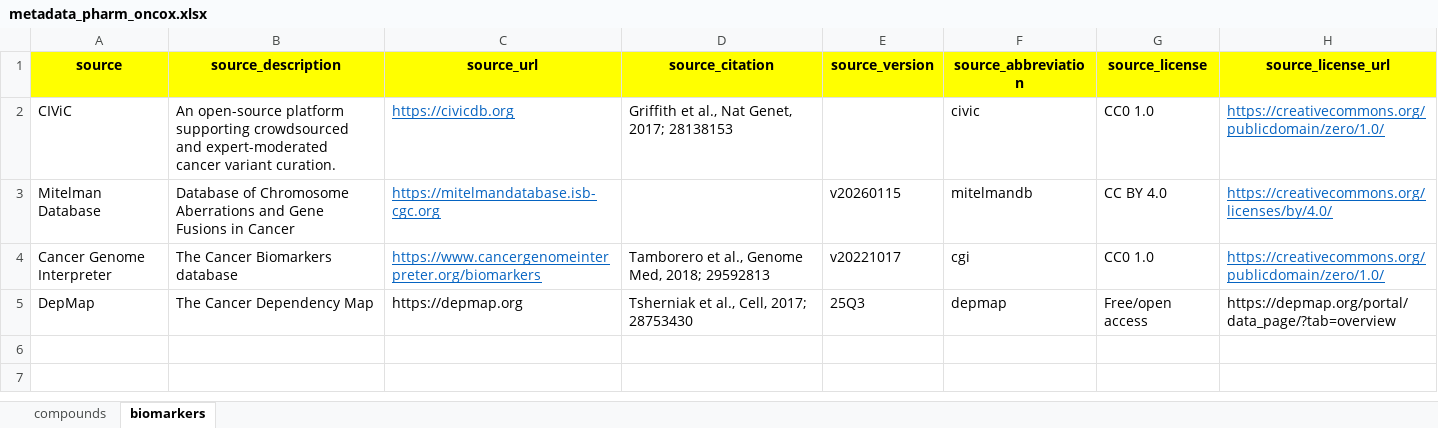
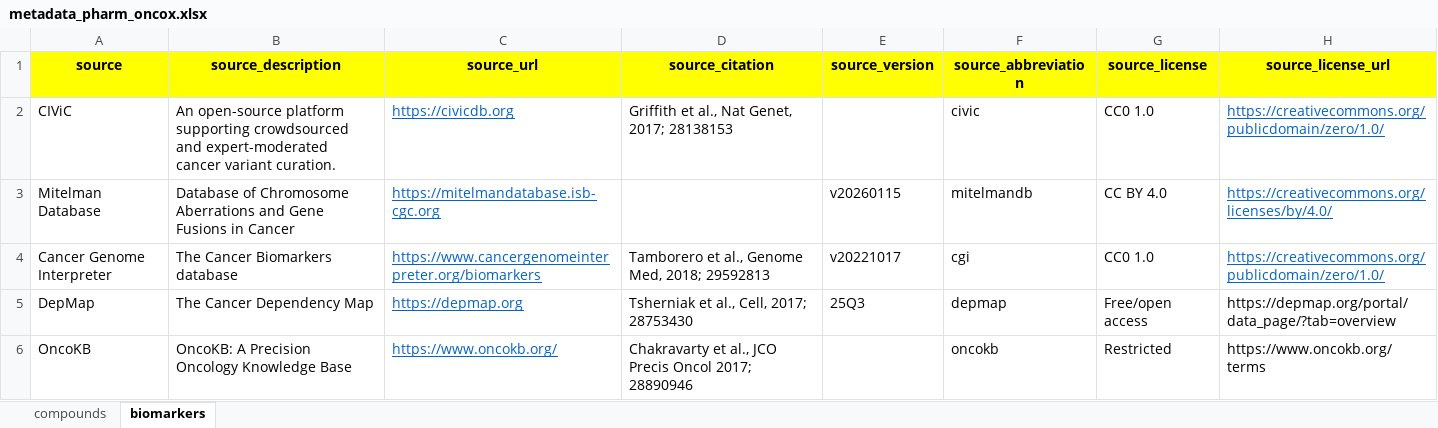
Before and after one commit to sigven/pharmOncoX, an Excel workbook: data-raw/metadata_pharm_oncox.xlsx, sheet biomarkers, drawn as a sheet; values as stored, in another font and other column widths than the file's, no borders; the diff names each change by its address in the sheet, - before the commit and + after, or states it on an @@ line.

Commit message:
add oncokb citation + CIViC update

```diff
--- a/data-raw/metadata_pharm_oncox.xlsx (sheet biomarkers)
+++ b/data-raw/metadata_pharm_oncox.xlsx (sheet biomarkers)
@@ C5 underline: off → on, text colour: black → #0563C1 @@
+row 6: OncoKB | OncoKB: A Precision Oncology Knowledge Base | https://www.oncokb.org/ | Chakravarty et al., JCO Precis Oncol 2017; 28890946 |  | oncokb | Restricted | https://www.oncokb.org/terms
```
Also changed, not shown: 3 other files.
